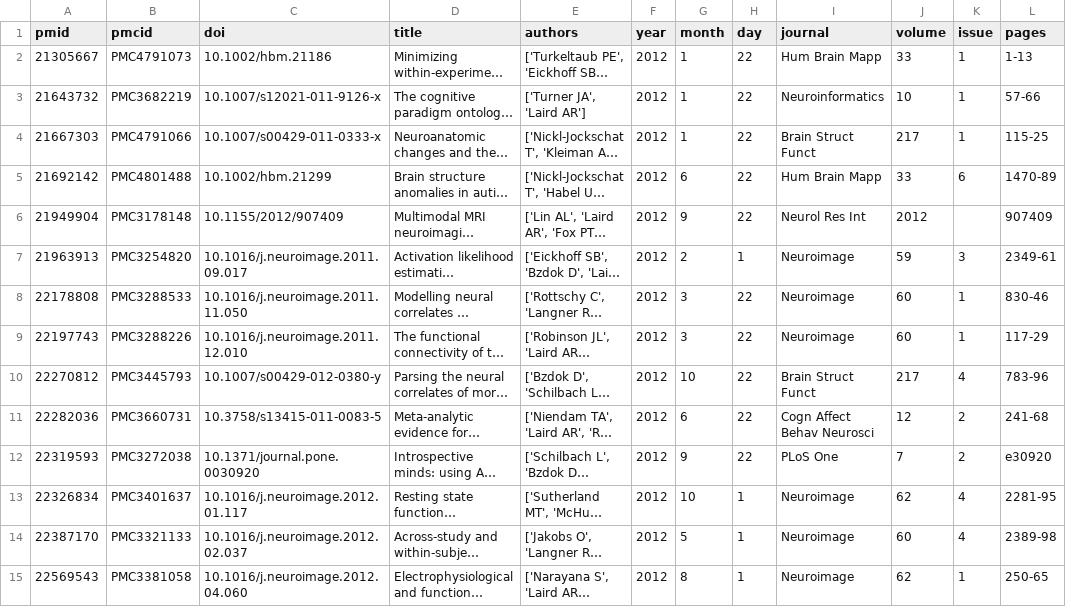
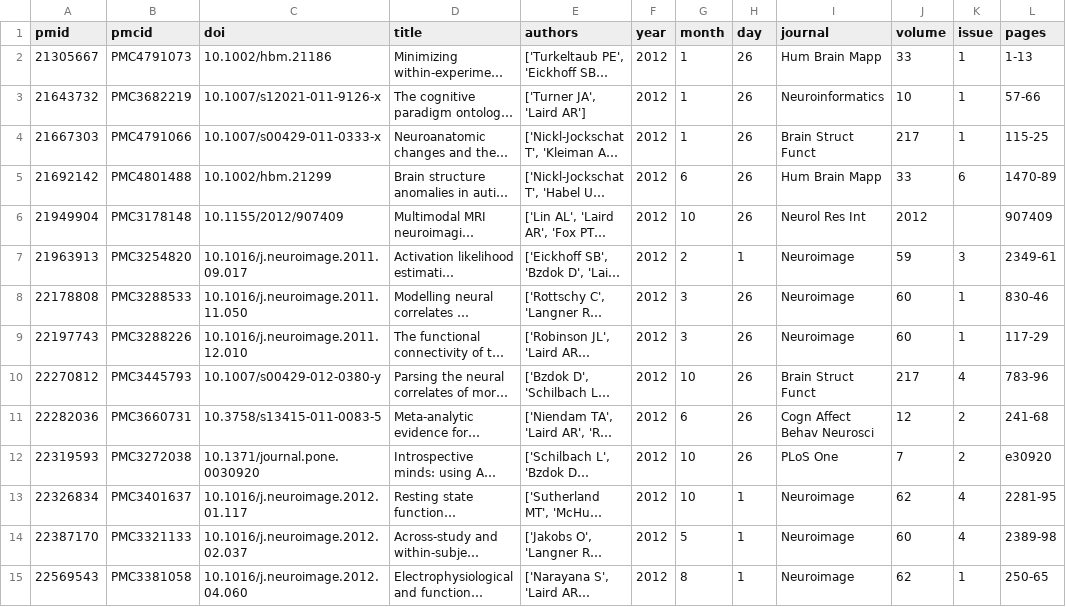
Before and after one commit to NBCLab/NBCLab.github.io, a CSV file: articles.csv, drawn as a sheet; only a part is shown; long unchanged cells end in …; the diff covers the shown part only; the diff names each change by its address in the sheet, - before the commit and + after, or states it on an @@ line.

```diff
--- a/articles.csv
+++ b/articles.csv
-H2:H6 (day): 22
+H2:H6 (day): 26
-G6 (month): 9
+G6 (month): 10
-H8:H12 (day): 22
+H8:H12 (day): 26
-G12 (month): 9
+G12 (month): 10
```
Also changed, not shown: 1 added row and 120 edited cells elsewhere in this file, 3 other files.
